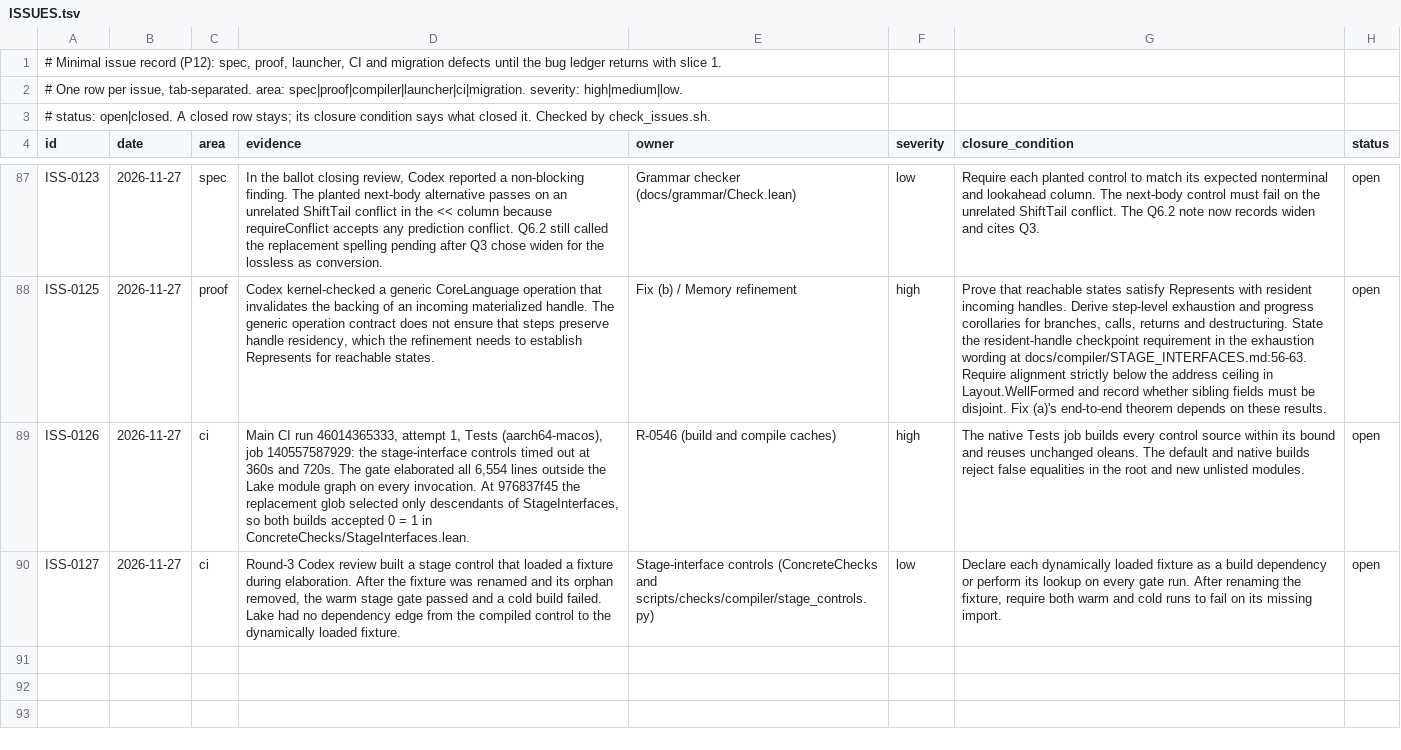
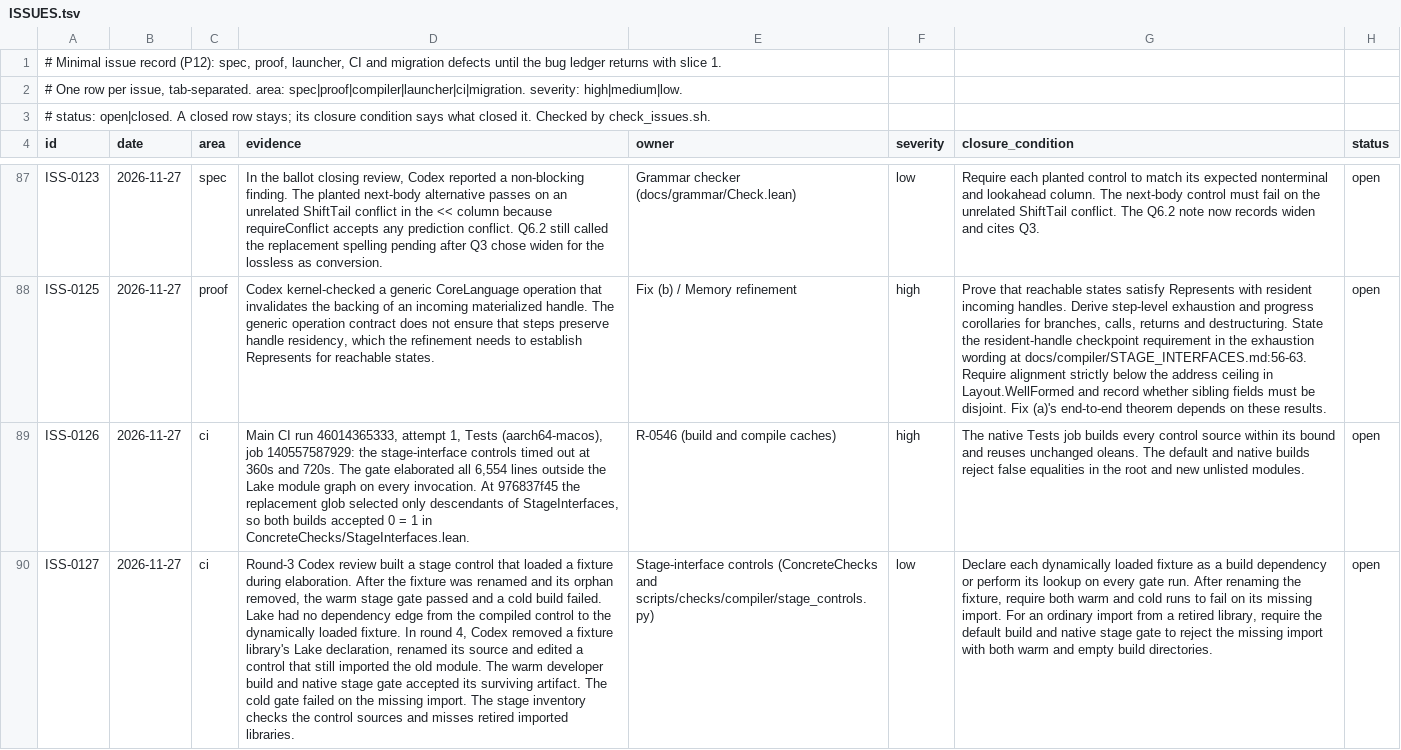
Before and after one commit to lambdaclass/concrete, a TSV file: ISSUES.tsv, drawn as a sheet; only a part is shown, gaps mark what is left out; the diff names each change by its address in the sheet, - before the commit and + after, or states it on an @@ line.

```diff
--- a/ISSUES.tsv
+++ b/ISSUES.tsv
-D90 (evidence): …loaded fixture.
+D90 (evidence): …loaded fixture. In round 4, Codex removed a fixture library's Lake declaration, renamed its source and edited a control that still imported the old module. The warm developer build and native stage gate accepted its surviving artifact. The cold gate failed on the missing import. The stage inventory checks the control sources and misses retired imported libraries.
-G90 (closure_condition): …missing import.
+G90 (closure_condition): …missing import. For an ordinary import from a retired library, require the default build and native stage gate to reject the missing import with both warm and empty build directories.
```
Also changed, not shown: 2 other files.
